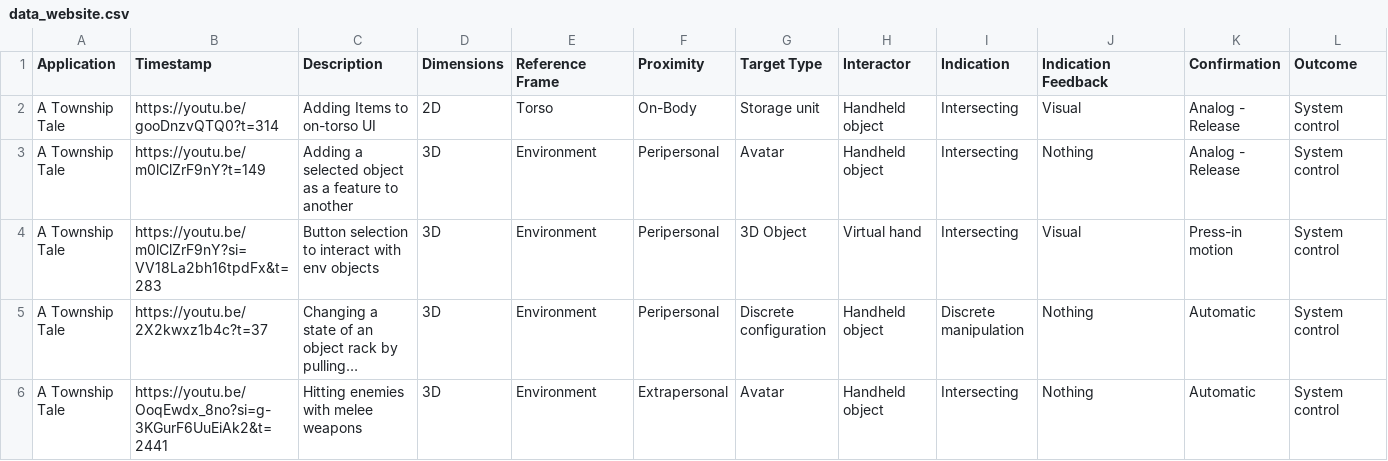
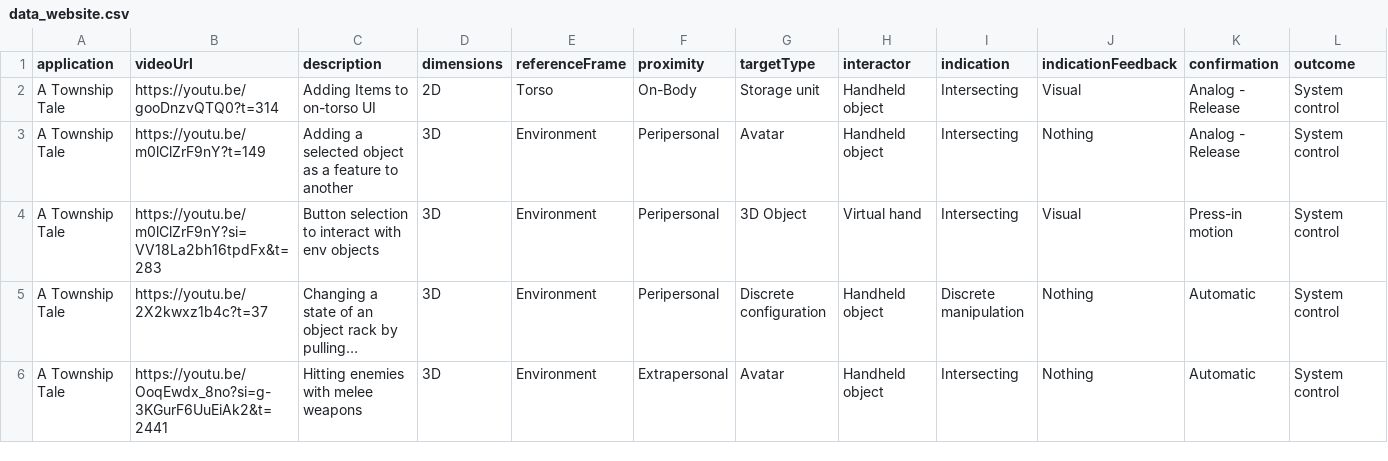
Before and after one commit to ISUE/VRSelectionsDatabase, a CSV file: src/assets/data_website.csv (was data_website.csv), drawn as a sheet; only a part is shown; long unchanged cells end in ….

```diff
--- a/data_website.csv
+++ b/src/assets/data_website.csv
@@ -1,2 +1,2 @@
-Application,Timestamp,Description,Dimensions,Reference Frame,Proximity,Target Type,Interactor,Indication,Indication Feedback,Confirmation,Outcome
+application,videoUrl,description,dimensions,referenceFrame,proximity,targetType,interactor,indication,indicationFeedback,confirmation,outcome
 A Township Tale,https://youtu.be/gooDnzvQTQ0?t=314,Adding Items to on-torso UI,2D,Torso,On-Body,Storage unit,Handheld object,Intersecting,Visual,Analog - Release,System control
```
Also changed, not shown: 29 other files.
